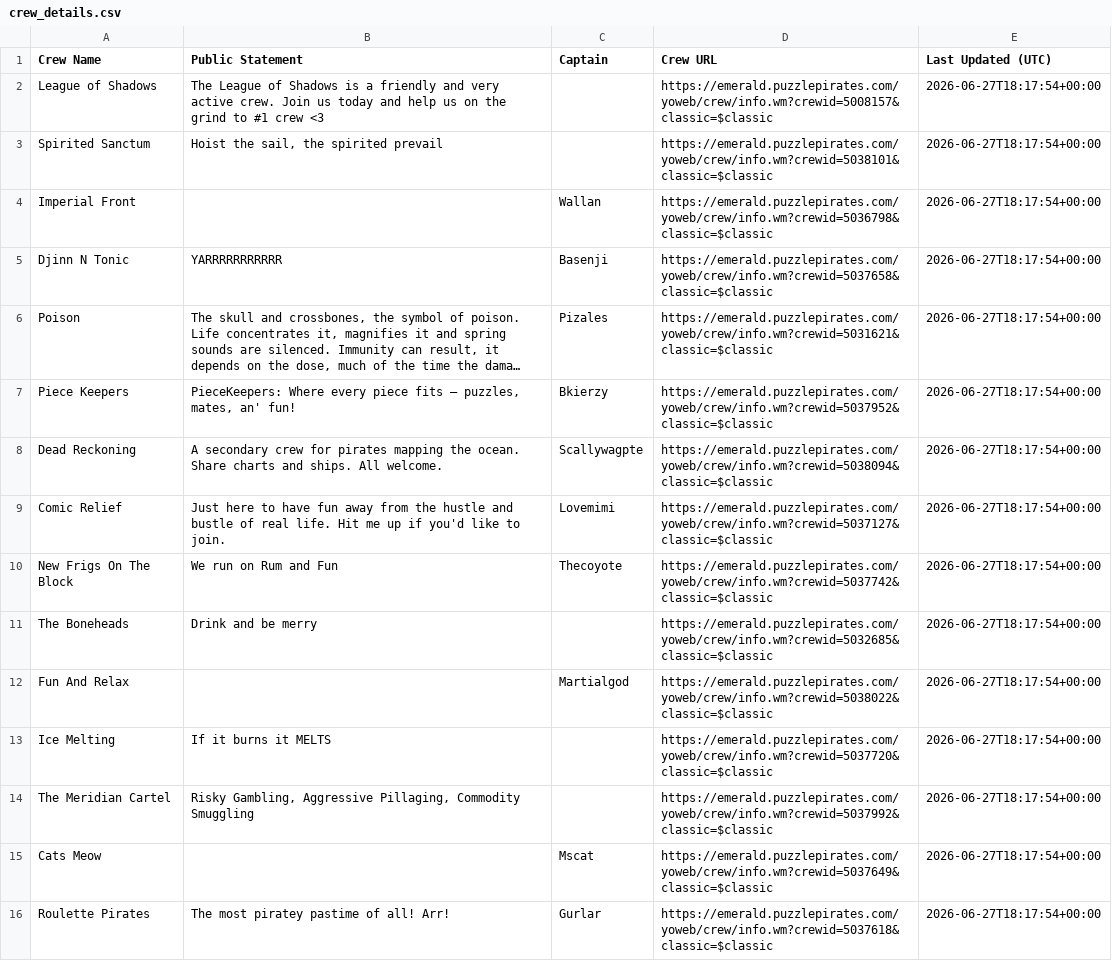
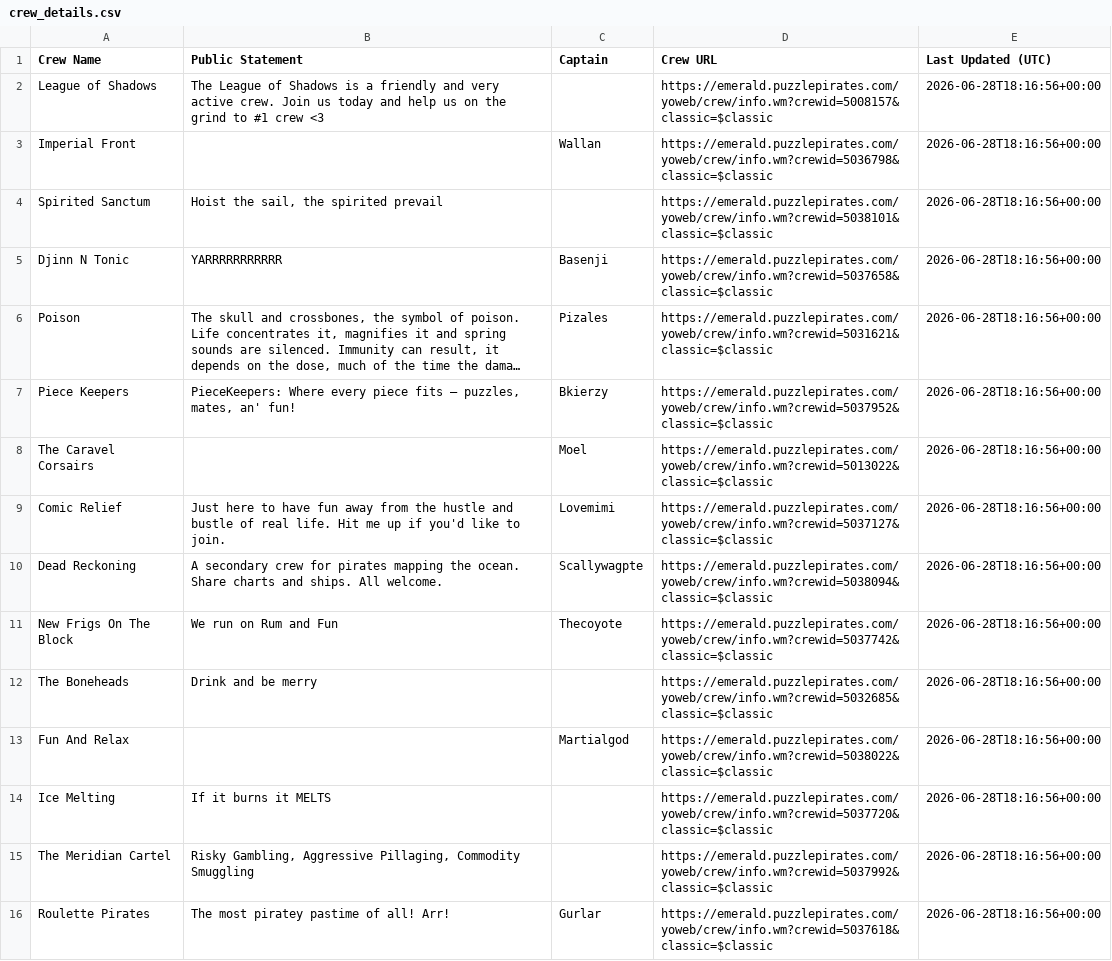
Before and after one commit to RikitoC/RikitoC.github.io, a CSV file: data/crew_details.csv, drawn as a sheet; only a part is shown; long unchanged cells end in …; removed rows and columns are numbered as before the commit, all else as after; the diff covers the shown part only; the diff names each change by its address in the sheet, - before the commit and + after, or states it on an @@ line.

```diff
--- a/data/crew_details.csv
+++ b/data/crew_details.csv
-E2 (Last Updated (UTC)): 2026-06-27T18:17:54+00:00
+E2 (Last Updated (UTC)): 2026-06-28T18:16:56+00:00
-row 3: Spirited Sanctum | Hoist the sail, the spirited prevail |  | https://emerald.puzzlepirates.com/yoweb/crew/info.wm?crewid=5038101&classic=$classic | 2026-06-27T18:17:54+00:00
-E3 (Last Updated (UTC)): 2026-06-27T18:17:54+00:00
+E3 (Last Updated (UTC)): 2026-06-28T18:16:56+00:00
+row 4: Spirited Sanctum | Hoist the sail, the spirited prevail |  | https://emerald.puzzlepirates.com/yoweb/crew/info.wm?crewid=5038101&classic=$classic | 2026-06-28T18:16:56+00:00
-E5:E7 (Last Updated (UTC)): 2026-06-27T18:17:54+00:00
+E5:E7 (Last Updated (UTC)): 2026-06-28T18:16:56+00:00
-row 8: Dead Reckoning | A secondary crew for pirates mapping the ocean. Share charts and ships. All welcome. | Scallywagpte | https://emerald.puzzlepirates.com/yoweb/crew/info.wm?crewid=5038094&classic=$classic | 2026-06-27T18:17:54+00:00
+row 8: The Caravel Corsairs |  | Moel | https://emerald.puzzlepirates.com/yoweb/crew/info.wm?crewid=5013022&classic=$classic | 2026-06-28T18:16:56+00:00
-E9 (Last Updated (UTC)): 2026-06-27T18:17:54+00:00
+E9 (Last Updated (UTC)): 2026-06-28T18:16:56+00:00
+row 10: Dead Reckoning | A secondary crew for pirates mapping the ocean. Share charts and ships. All welcome. | Scallywagpte | https://emerald.puzzlepirates.com/yoweb/crew/info.wm?crewid=5038094&classic=$classic | 2026-06-28T18:16:56+00:00
-E11:E15 (Last Updated (UTC)): 2026-06-27T18:17:54+00:00
+E11:E15 (Last Updated (UTC)): 2026-06-28T18:16:56+00:00
-row 15: Cats Meow |  | Mscat | https://emerald.puzzlepirates.com/yoweb/crew/info.wm?crewid=5037649&classic=$classic | 2026-06-27T18:17:54+00:00
-E16 (Last Updated (UTC)): 2026-06-27T18:17:54+00:00
+E16 (Last Updated (UTC)): 2026-06-28T18:16:56+00:00
```
Also changed, not shown: 5 added rows, 5 removed rows and 9 edited cells elsewhere in this file, data/crews.csv, data/pirate_urls.csv, 6 other files.
